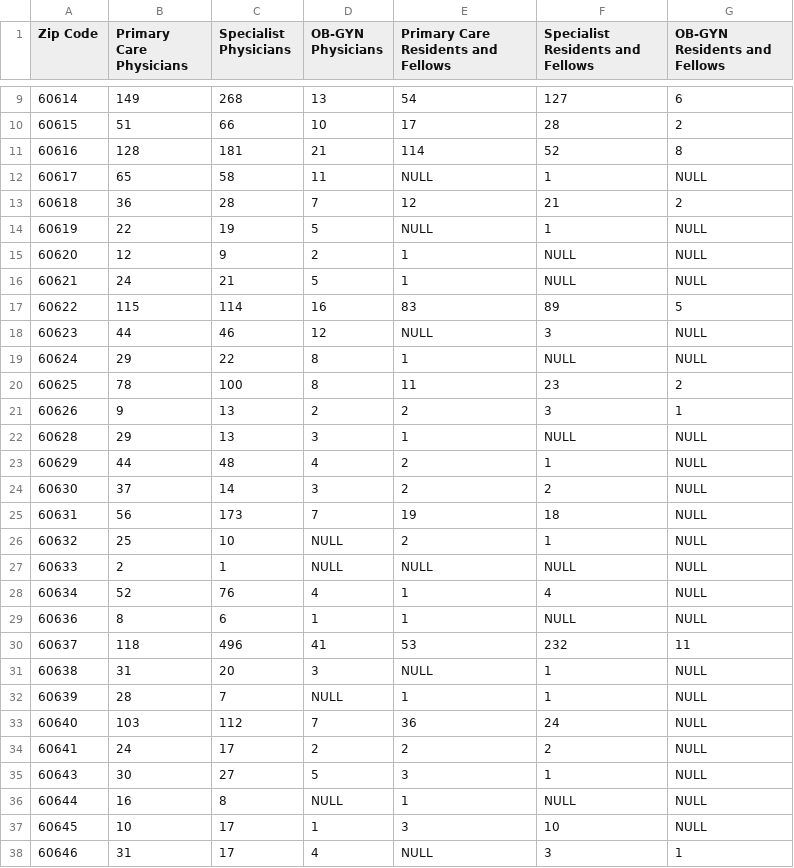
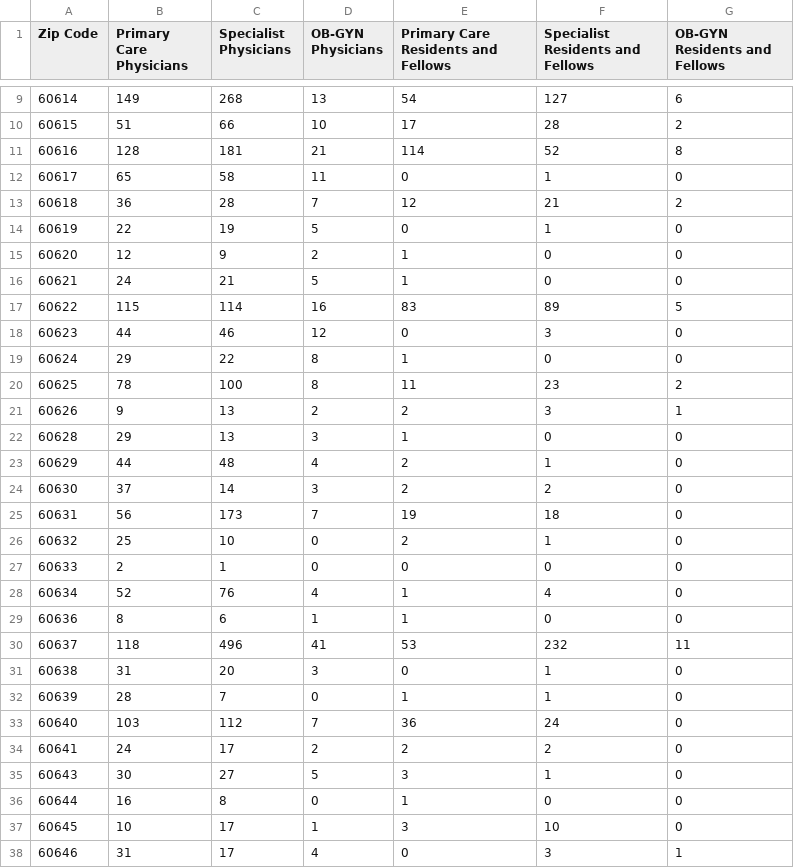
Before and after one commit to smartchicago/chicago-atlas, a CSV file: db/import/practicing_doctors_by_zip.csv, drawn as a sheet; only a part is shown, gaps mark what is left out; the diff covers the shown part only.

```diff
--- a/db/import/practicing_doctors_by_zip.csv
+++ b/db/import/practicing_doctors_by_zip.csv
@@ -11,28 +11,28 @@ Zip Code,Primary Care Physicians,Specialist Physicians,OB-GYN Physicians,Primary
 60616,128,181,21,114,52,8
-60617,65,58,11,NULL,1,NULL
+60617,65,58,11,0,1,0
 60618,36,28,7,12,21,2
-60619,22,19,5,NULL,1,NULL
-60620,12,9,2,1,NULL,NULL
-60621,24,21,5,1,NULL,NULL
+60619,22,19,5,0,1,0
+60620,12,9,2,1,0,0
+60621,24,21,5,1,0,0
 60622,115,114,16,83,89,5
-60623,44,46,12,NULL,3,NULL
-60624,29,22,8,1,NULL,NULL
+60623,44,46,12,0,3,0
+60624,29,22,8,1,0,0
 60625,78,100,8,11,23,2
 60626,9,13,2,2,3,1
-60628,29,13,3,1,NULL,NULL
-60629,44,48,4,2,1,NULL
-60630,37,14,3,2,2,NULL
-60631,56,173,7,19,18,NULL
-60632,25,10,NULL,2,1,NULL
-60633,2,1,NULL,NULL,NULL,NULL
-60634,52,76,4,1,4,NULL
-60636,8,6,1,1,NULL,NULL
+60628,29,13,3,1,0,0
+60629,44,48,4,2,1,0
+60630,37,14,3,2,2,0
+60631,56,173,7,19,18,0
+60632,25,10,0,2,1,0
+60633,2,1,0,0,0,0
+60634,52,76,4,1,4,0
+60636,8,6,1,1,0,0
 60637,118,496,41,53,232,11
-60638,31,20,3,NULL,1,NULL
-60639,28,7,NULL,1,1,NULL
-60640,103,112,7,36,24,NULL
-60641,24,17,2,2,2,NULL
-60643,30,27,5,3,1,NULL
-60644,16,8,NULL,1,NULL,NULL
-60645,10,17,1,3,10,NULL
-60646,31,17,4,NULL,3,1
+60638,31,20,3,0,1,0
+60639,28,7,0,1,1,0
+60640,103,112,7,36,24,0
+60641,24,17,2,2,2,0
+60643,30,27,5,3,1,0
+60644,16,8,0,1,0,0
+60645,10,17,1,3,10,0
+60646,31,17,4,0,3,1
```
Also changed, not shown: 14 edited cells elsewhere in this file, db/import/practicing_doctors_by_ca.csv, 1 other file.
